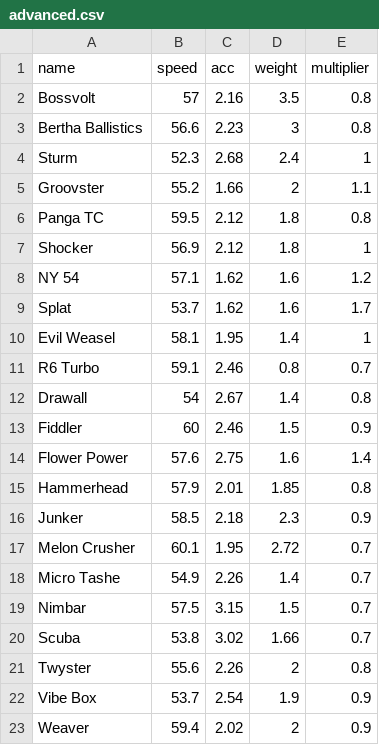
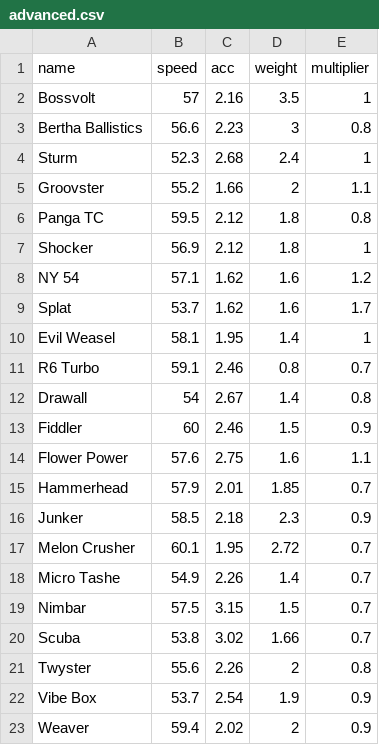
Before and after one commit to Re-Volt-America/RVGL-Cars-Profiler, a CSV file: csv/advanced.csv, drawn as a sheet.

```diff
--- a/csv/advanced.csv
+++ b/csv/advanced.csv
@@ -1,3 +1,3 @@
 name,speed,acc,weight,multiplier
-Bossvolt,57,2.16,3.5,0.8
+Bossvolt,57,2.16,3.5,1
 Bertha Ballistics,56.6,2.23,3,0.8
@@ -13,4 +13,4 @@ Drawall,54,2.67,1.4,0.8
 Fiddler,60,2.46,1.5,0.9
-Flower Power,57.6,2.75,1.6,1.4
-Hammerhead,57.9,2.01,1.85,0.8
+Flower Power,57.6,2.75,1.6,1.1
+Hammerhead,57.9,2.01,1.85,0.7
 Junker,58.5,2.18,2.3,0.9
```
Also changed, not shown: csv/amateur.csv, csv/pro.csv, 15 other files.
